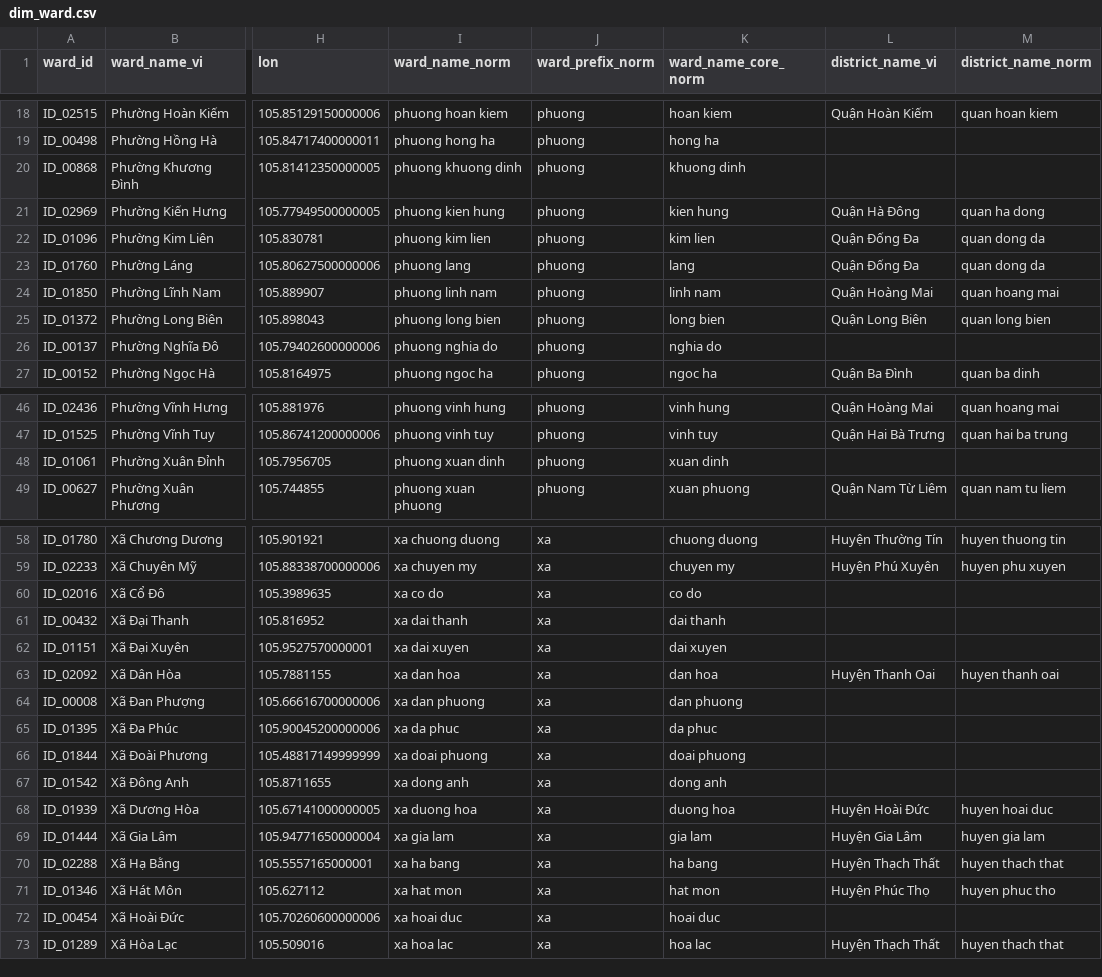
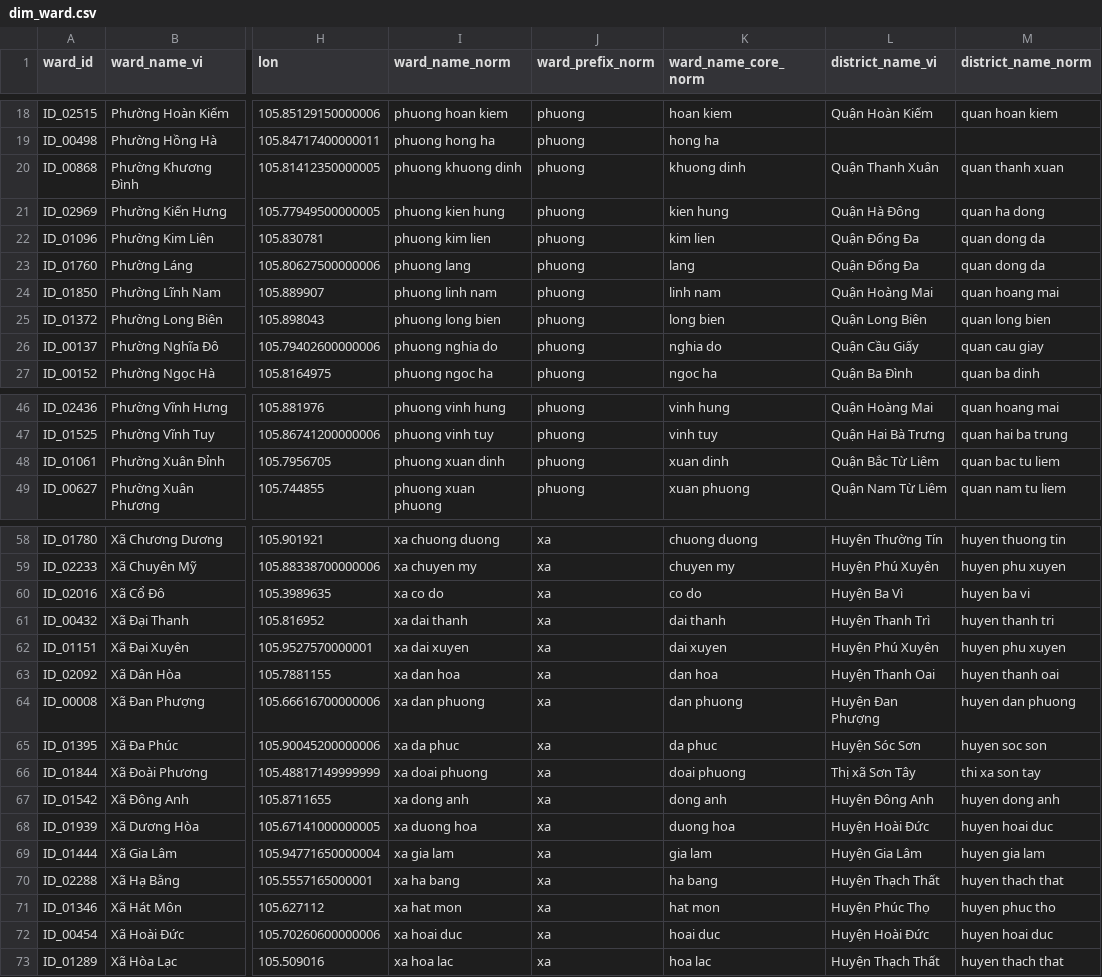
Before and after one commit to drago467/Chatbot_HaNoi_Air_v3, a CSV file: data/processed/dim_ward.csv, drawn as a sheet; only a part is shown, gaps mark what is left out; the diff covers the shown part only; the diff names each change by its address in the sheet, - before the commit and + after, or states it on an @@ line.

```diff
--- a/data/processed/dim_ward.csv
+++ b/data/processed/dim_ward.csv
-L20 (district_name_vi): (empty)
+L20 (district_name_vi): Quận Thanh Xuân
-M20 (district_name_norm): (empty)
+M20 (district_name_norm): quan thanh xuan
-L26 (district_name_vi): (empty)
+L26 (district_name_vi): Quận Cầu Giấy
-M26 (district_name_norm): (empty)
+M26 (district_name_norm): quan cau giay
-L48 (district_name_vi): (empty)
+L48 (district_name_vi): Quận Bắc Từ Liêm
-M48 (district_name_norm): (empty)
+M48 (district_name_norm): quan bac tu liem
-L60 (district_name_vi): (empty)
+L60 (district_name_vi): Huyện Ba Vì
-M60 (district_name_norm): (empty)
+M60 (district_name_norm): huyen ba vi
-L61 (district_name_vi): (empty)
+L61 (district_name_vi): Huyện Thanh Trì
-M61 (district_name_norm): (empty)
+M61 (district_name_norm): huyen thanh tri
-L62 (district_name_vi): (empty)
+L62 (district_name_vi): Huyện Phú Xuyên
-M62 (district_name_norm): (empty)
+M62 (district_name_norm): huyen phu xuyen
-L64 (district_name_vi): (empty)
+L64 (district_name_vi): Huyện Đan Phượng
-M64 (district_name_norm): (empty)
+M64 (district_name_norm): huyen dan phuong
-L65 (district_name_vi): (empty)
+L65 (district_name_vi): Huyện Sóc Sơn
-M65 (district_name_norm): (empty)
+M65 (district_name_norm): huyen soc son
-L66 (district_name_vi): (empty)
+L66 (district_name_vi): Thị xã Sơn Tây
-M66 (district_name_norm): (empty)
+M66 (district_name_norm): thi xa son tay
-L67 (district_name_vi): (empty)
+L67 (district_name_vi): Huyện Đông Anh
-M67 (district_name_norm): (empty)
+M67 (district_name_norm): huyen dong anh
-L72 (district_name_vi): (empty)
+L72 (district_name_vi): Huyện Hoài Đức
-M72 (district_name_norm): (empty)
+M72 (district_name_norm): huyen hoai duc
```
Also changed, not shown: 24 edited cells elsewhere in this file, data/location.csv, 6 other files.
